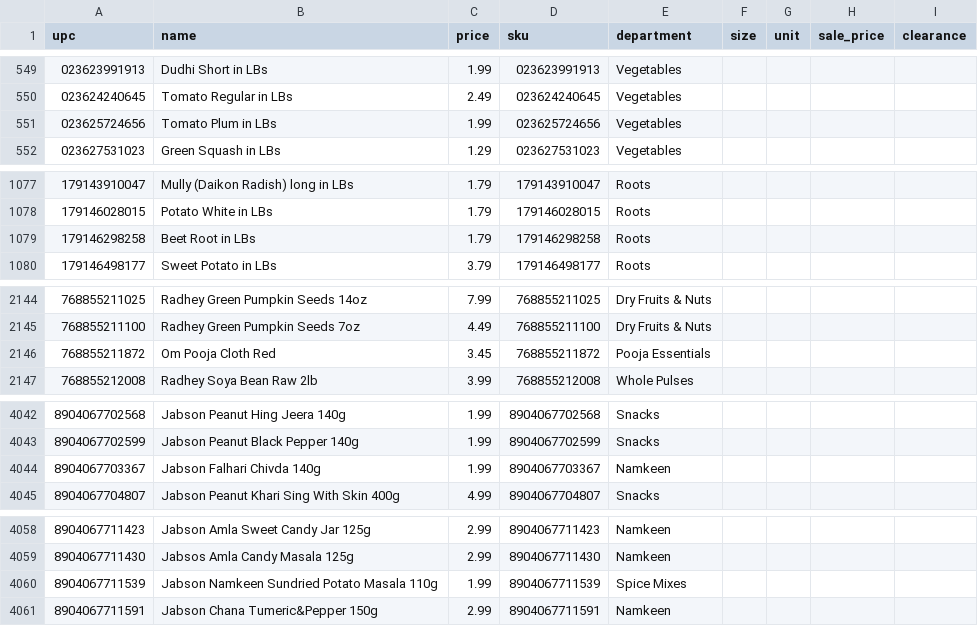
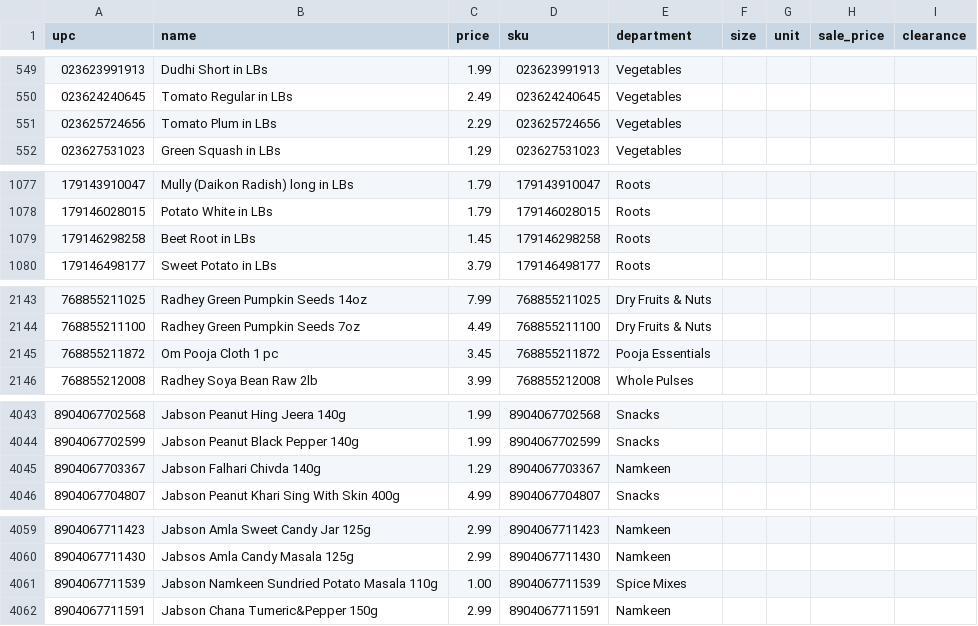
Before and after one commit to spicetownbackend/spicetown-labels, a CSV file: data/products.csv, drawn as a sheet; only a part is shown, gaps mark what is left out; the diff covers the shown part only.

```diff
--- a/data/products.csv
+++ b/data/products.csv
@@ -550,3 +550,3 @@ upc,name,price,sku,department,size,unit,sale_price,clearance
 023624240645,Tomato Regular in LBs,2.49,023624240645,Vegetables,,,,
-023625724656,Tomato Plum in LBs,1.99,023625724656,Vegetables,,,,
+023625724656,Tomato Plum in LBs,2.29,023625724656,Vegetables,,,,
 023627531023,Green Squash in LBs,1.29,023627531023,Vegetables,,,,
@@ -1078,3 +1078,3 @@ upc,name,price,sku,department,size,unit,sale_price,clearance
 179146028015,Potato White in LBs,1.79,179146028015,Roots,,,,
-179146298258,Beet Root in LBs,1.79,179146298258,Roots,,,,
+179146298258,Beet Root in LBs,1.45,179146298258,Roots,,,,
 179146498177,Sweet Potato in LBs,3.79,179146498177,Roots,,,,
@@ -2145,3 +2144,3 @@ upc,name,price,sku,department,size,unit,sale_price,clearance
 768855211100,Radhey Green Pumpkin Seeds 7oz,4.49,768855211100,Dry Fruits & Nuts,,,,
-768855211872,Om Pooja Cloth Red,3.45,768855211872,Pooja Essentials,,,,
+768855211872,Om Pooja Cloth 1 pc,3.45,768855211872,Pooja Essentials,,,,
 768855212008,Radhey Soya Bean Raw 2lb,3.99,768855212008,Whole Pulses,,,,
@@ -4043,3 +4044,3 @@ upc,name,price,sku,department,size,unit,sale_price,clearance
 8904067702599,Jabson Peanut Black Pepper 140g,1.99,8904067702599,Snacks,,,,
-8904067703367,Jabson Falhari Chivda 140g,1.99,8904067703367,Namkeen,,,,
+8904067703367,Jabson Falhari Chivda 140g,1.29,8904067703367,Namkeen,,,,
 8904067704807,Jabson Peanut Khari Sing With Skin 400g,4.99,8904067704807,Snacks,,,,
@@ -4059,3 +4060,3 @@ upc,name,price,sku,department,size,unit,sale_price,clearance
 8904067711430,Jabsos Amla Candy Masala 125g,2.99,8904067711430,Namkeen,,,,
-8904067711539,Jabson Namkeen Sundried Potato Masala 110g,1.99,8904067711539,Spice Mixes,,,,
+8904067711539,Jabson Namkeen Sundried Potato Masala 110g,1.00,8904067711539,Spice Mixes,,,,
 8904067711591,Jabson Chana Tumeric&Pepper 150g,2.99,8904067711591,Namkeen,,,,
```
Also changed, not shown: 5 added rows, 6 removed rows and 11 edited cells elsewhere in this file, 1 other file.
